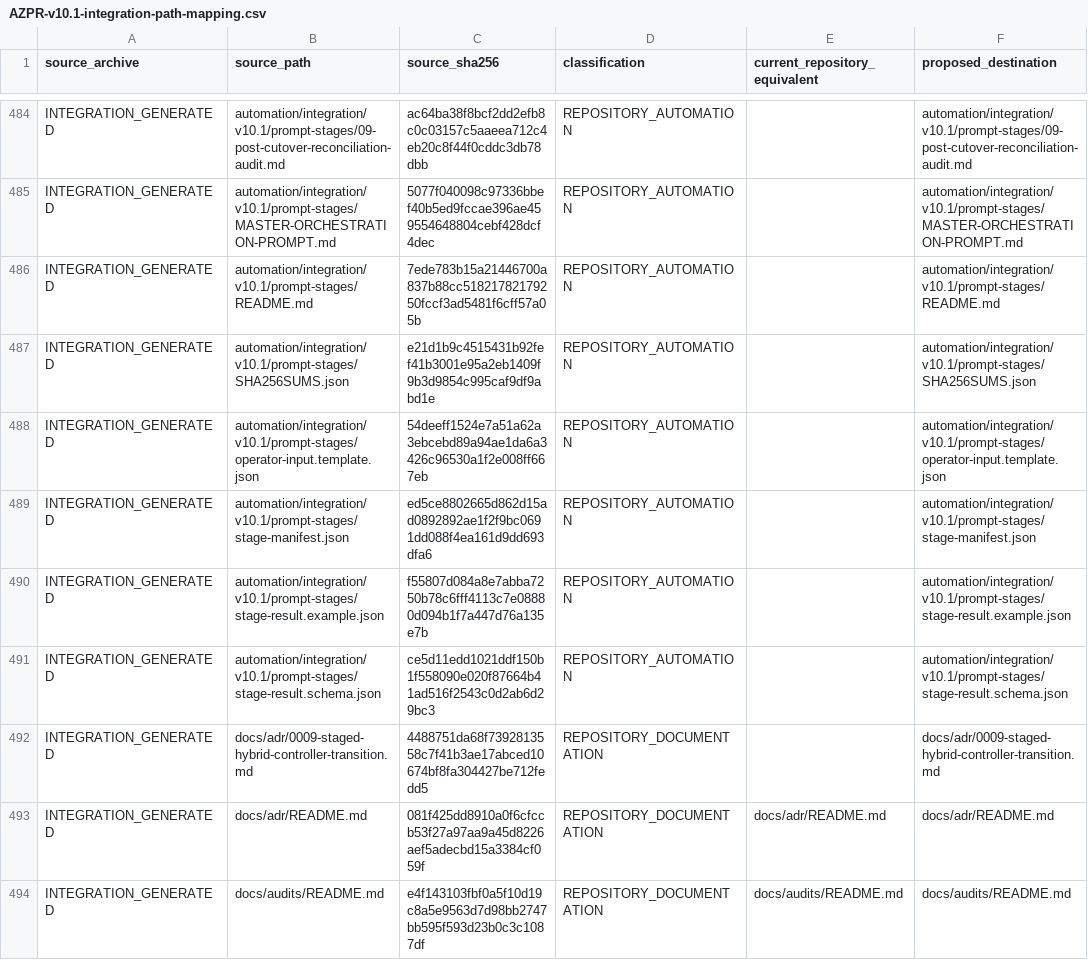
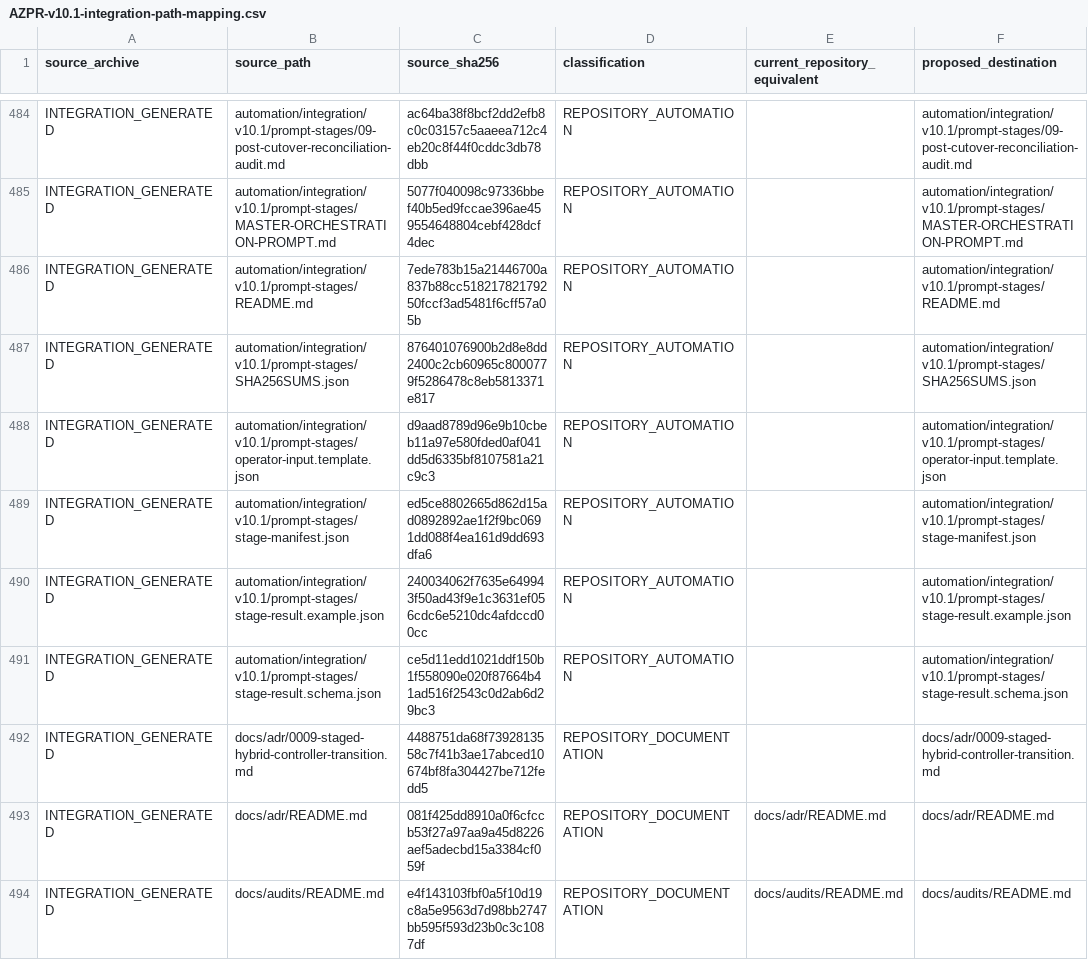
Before and after one commit to JaydenIsAPig/AZPR, a CSV file: docs/delivery-provenance/v10.1/integration/AZPR-v10.1-integration-path-mapping.csv, drawn as a sheet; only a part is shown, gaps mark what is left out; the diff covers the shown part only; the diff names each change by its address in the sheet, - before the commit and + after, or states it on an @@ line.

```diff
--- a/docs/delivery-provenance/v10.1/integration/AZPR-v10.1-integration-path-mapping.csv
+++ b/docs/delivery-provenance/v10.1/integration/AZPR-v10.1-integration-path-mapping.csv
-C487 (source_sha256): e21d1b9c4515431b92fef41b3001e95a2eb1409f9b3d9854c995caf9df9abd1e
+C487 (source_sha256): 876401076900b2d8e8dd2400c2cb60965c8000779f5286478c8eb5813371e817
-C488 (source_sha256): 54deeff1524e7a51a62a3ebcebd89a94ae1da6a3426c96530a1f2e008ff667eb
+C488 (source_sha256): d9aad8789d96e9b10cbeb11a97e580fded0af041dd5d6335bf8107581a21c9c3
-C490 (source_sha256): f55807d084a8e7abba7250b78c6fff4113c7e08880d094b1f7a447d76a135e7b
+C490 (source_sha256): 240034062f7635e649943f50ad43f9e1c3631ef056cdc6e5210dc4afdccd00cc
```
Also changed, not shown: 2 added rows and 9 edited cells elsewhere in this file, 14 other files.
